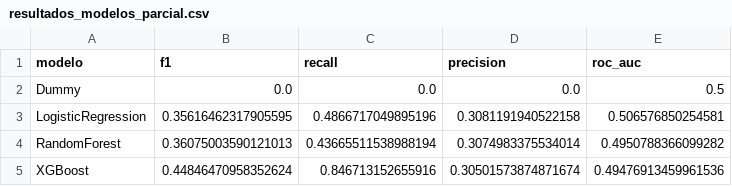
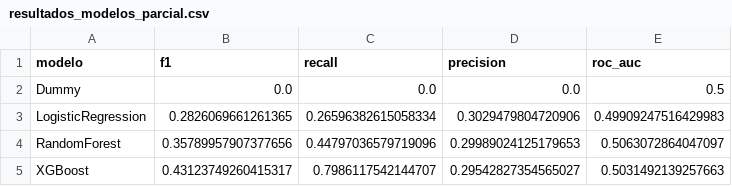
Before and after one commit to webconceptos/Deteccion_Corrupcion, a CSV file: reports/tablas/resultados_modelos_parcial.csv, drawn as a sheet.

Commit message:
ExParcial - EDA_Completo

```diff
--- a/reports/tablas/resultados_modelos_parcial.csv
+++ b/reports/tablas/resultados_modelos_parcial.csv
@@ -2,4 +2,4 @@ modelo,f1,recall,precision,roc_auc
 Dummy,0.0,0.0,0.0,0.5
-LogisticRegression,0.35616462317905595,0.4866717049895196,0.3081191940522158,0.506576850254581
-RandomForest,0.36075003590121013,0.43665511538988194,0.3074983375534014,0.4950788366099282
-XGBoost,0.44846470958352624,0.846713152655916,0.30501573874871674,0.49476913459961536
+LogisticRegression,0.2826069661261365,0.26596382615058334,0.3029479804720906,0.49909247516429983
+RandomForest,0.35789957907377656,0.44797036579719096,0.29989024125179653,0.5063072864047097
+XGBoost,0.43123749260415317,0.7986117542144707,0.29542827354565027,0.5031492139257663
```
Also changed, not shown: 31 other files.
